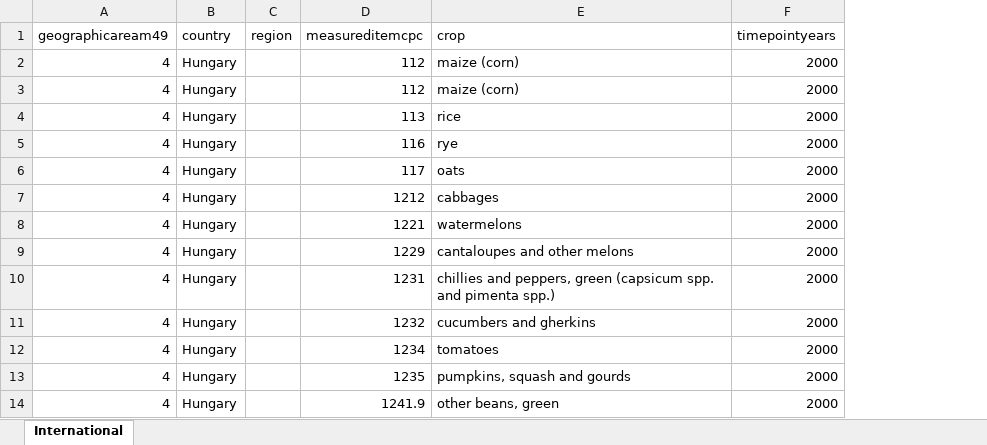
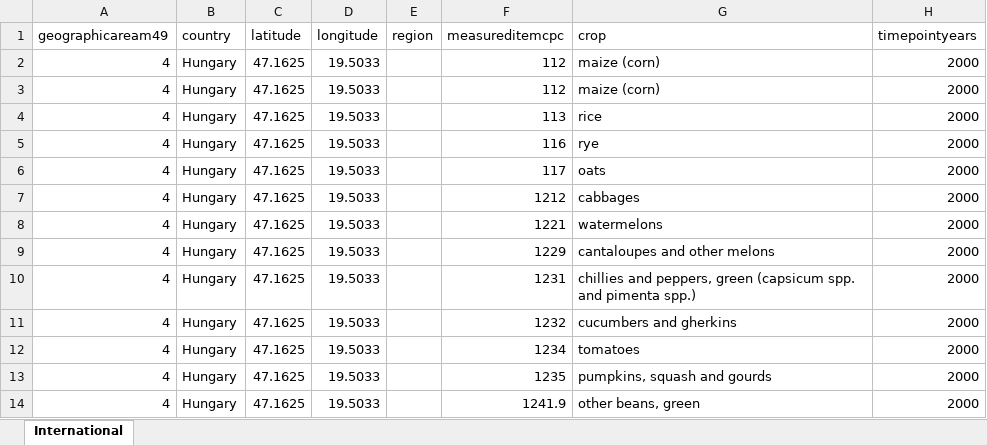
Before and after one commit to jessjordan/food_waste, an Excel workbook: food_loss_data.xlsx, sheet International, drawn as a sheet; only a part is shown; values as stored, in another font and other column widths than the file's, no borders; the diff names each change by its address in the sheet, - before the commit and + after, or states it on an @@ line.

Commit message:
updated long and lat

```diff
--- a/food_loss_data.xlsx (sheet International)
+++ b/food_loss_data.xlsx (sheet International)
+column C (latitude), rows 2-14: all 47.1625
+column D (longitude), rows 2-14: all 19.5033
```
